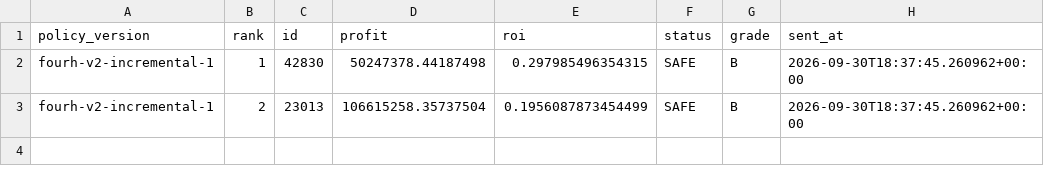
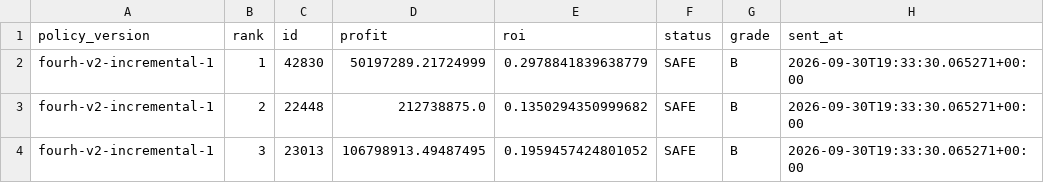
Before and after one commit to samson8964/chatgpt-eve, a CSV file: results/state/mail_last_cj-market_LadyBaBa.csv, drawn as a sheet.

```diff
--- a/results/state/mail_last_cj-market_LadyBaBa.csv
+++ b/results/state/mail_last_cj-market_LadyBaBa.csv
@@ -1,3 +1,4 @@
 policy_version,rank,id,profit,roi,status,grade,sent_at
-fourh-v2-incremental-1,1,42830,50247378.44187498,0.297985496354315,SAFE,B,2026-09-30T18:37:45.260962+00:00
-fourh-v2-incremental-1,2,23013,106615258.35737504,0.1956087873454499,SAFE,B,2026-09-30T18:37:45.260962+00:00
+fourh-v2-incremental-1,1,42830,50197289.21724999,0.2978841839638779,SAFE,B,2026-09-30T19:33:30.065271+00:00
+fourh-v2-incremental-1,2,22448,212738875.0,0.1350294350999682,SAFE,B,2026-09-30T19:33:30.065271+00:00
+fourh-v2-incremental-1,3,23013,106798913.49487495,0.1959457424801052,SAFE,B,2026-09-30T19:33:30.065271+00:00
```
Also changed, not shown: results/latest/all_executable_scored.csv, results/latest/excluded.csv, 25 other files.
